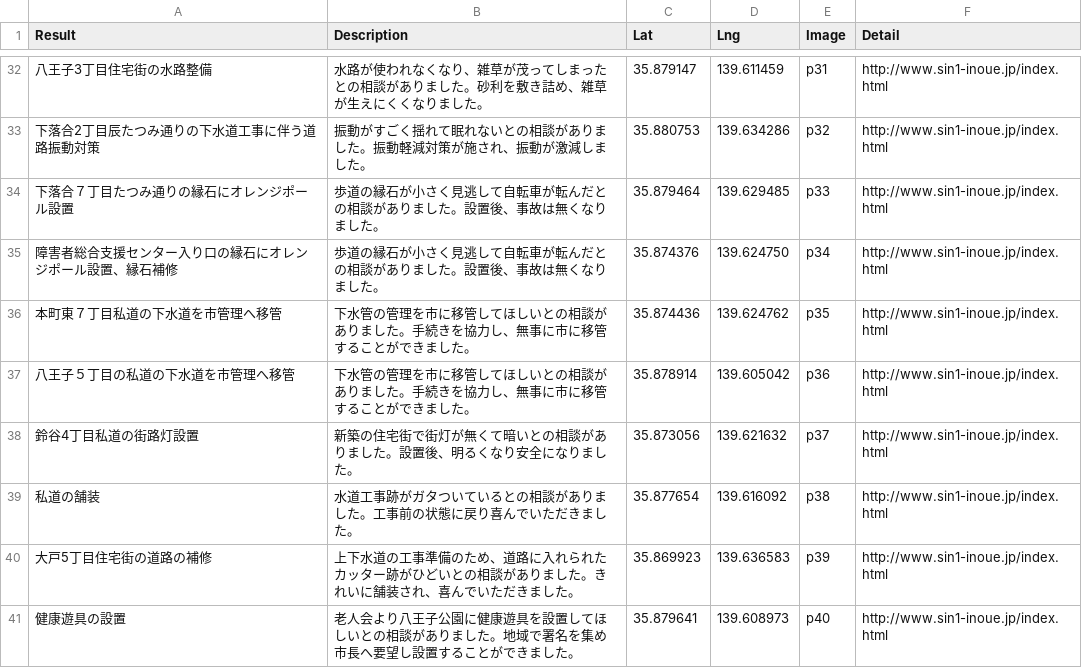
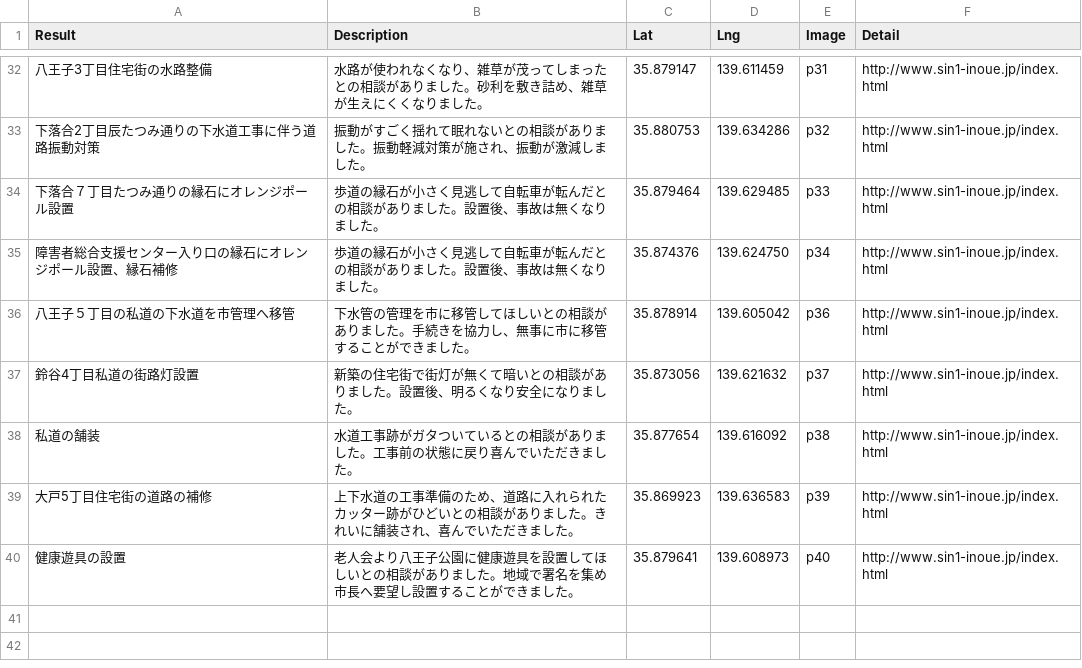
Before and after one commit to komeimap/saitama-chuo_old, a CSV file: data.csv, drawn as a sheet; only a part is shown, gaps mark what is left out; the diff names each change by its address in the sheet, - before the commit and + after, or states it on an @@ line.

Commit message:
実績削除

```diff
--- a/data.csv
+++ b/data.csv
-row 36: 本町東７丁目私道の下水道を市管理へ移管 | 下水管の管理を市に移管してほしいとの相談がありました。手続きを協力し、無事に市に移管することができました。 | 35.874436 | 139.624762 | p35 | http://www.sin1-inoue.jp/index.html
```
